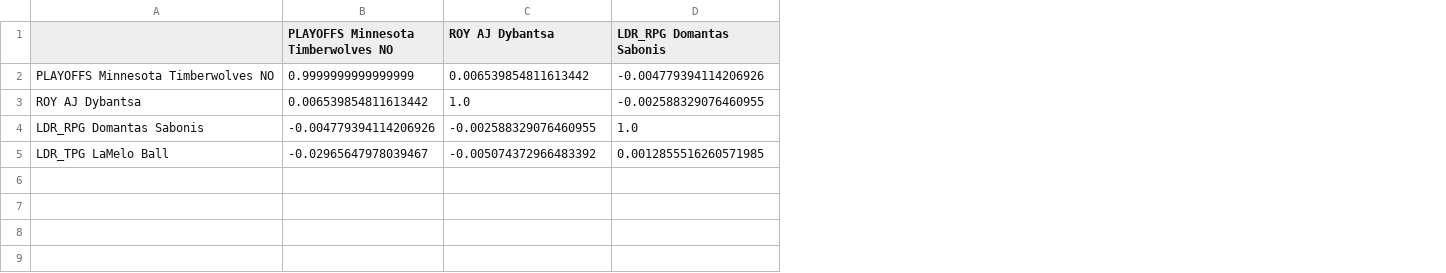
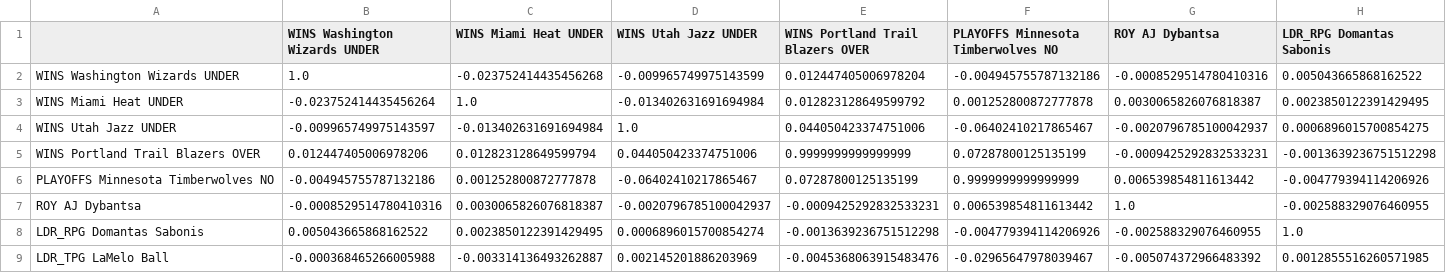
Before and after one commit to letsgohawks82/nba-futures-2627, a CSV file: data/clean/joint_corr.csv, drawn as a sheet; only a part is shown; addresses are those after the commit; rows hold the shown columns only; the diff names each change by its address in the sheet, - before the commit and + after, or states it on an @@ line.

```diff
--- a/data/clean/joint_corr.csv
+++ b/data/clean/joint_corr.csv
+column B (WINS Washington Wizards UNDER), rows 6-9: -0.004945755787132186 | -0.0008529514780410316 | 0.005043665868162522 | -0.000368465266005988
+column C (WINS Miami Heat UNDER), rows 6-9: 0.001252800872777878 | 0.0030065826076818387 | 0.0023850122391429495 | -0.003314136493262887
+column D (WINS Utah Jazz UNDER), rows 6-9: -0.06402410217865467 | -0.0020796785100042937 | 0.0006896015700854274 | 0.002145201886203969
+column E (WINS Portland Trail Blazers OVER), rows 6-9: 0.07287800125135199 | -0.0009425292832533231 | -0.0013639236751512298 | -0.0045368063915483476
+row 2: WINS Washington Wizards UNDER | 1.0 | -0.023752414435456268 | -0.009965749975143599 | 0.012447405006978204 | -0.004945755787132186 | -0.0008529514780410316 | 0.005043665868162522
+row 3: WINS Miami Heat UNDER | -0.023752414435456264 | 1.0 | -0.013402631691694984 | 0.012823128649599792 | 0.001252800872777878 | 0.0030065826076818387 | 0.0023850122391429495
+row 4: WINS Utah Jazz UNDER | -0.009965749975143597 | -0.013402631691694984 | 1.0 | 0.044050423374751006 | -0.06402410217865467 | -0.0020796785100042937 | 0.0006896015700854275
+row 5: WINS Portland Trail Blazers OVER | 0.012447405006978206 | 0.012823128649599794 | 0.044050423374751006 | 0.9999999999999999 | 0.07287800125135199 | -0.0009425292832533231 | -0.0013639236751512298
```
Also changed, not shown: data/clean/joint_stakes.csv, data/clean/tier1_card.csv, 32 other files.
